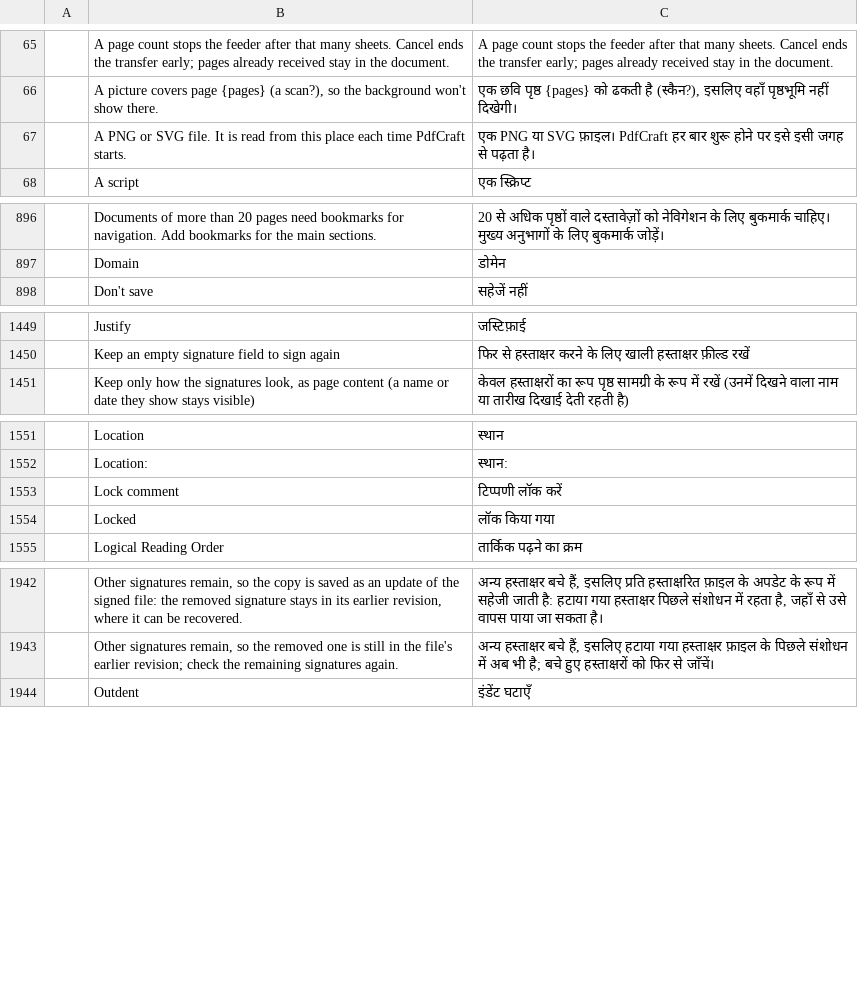
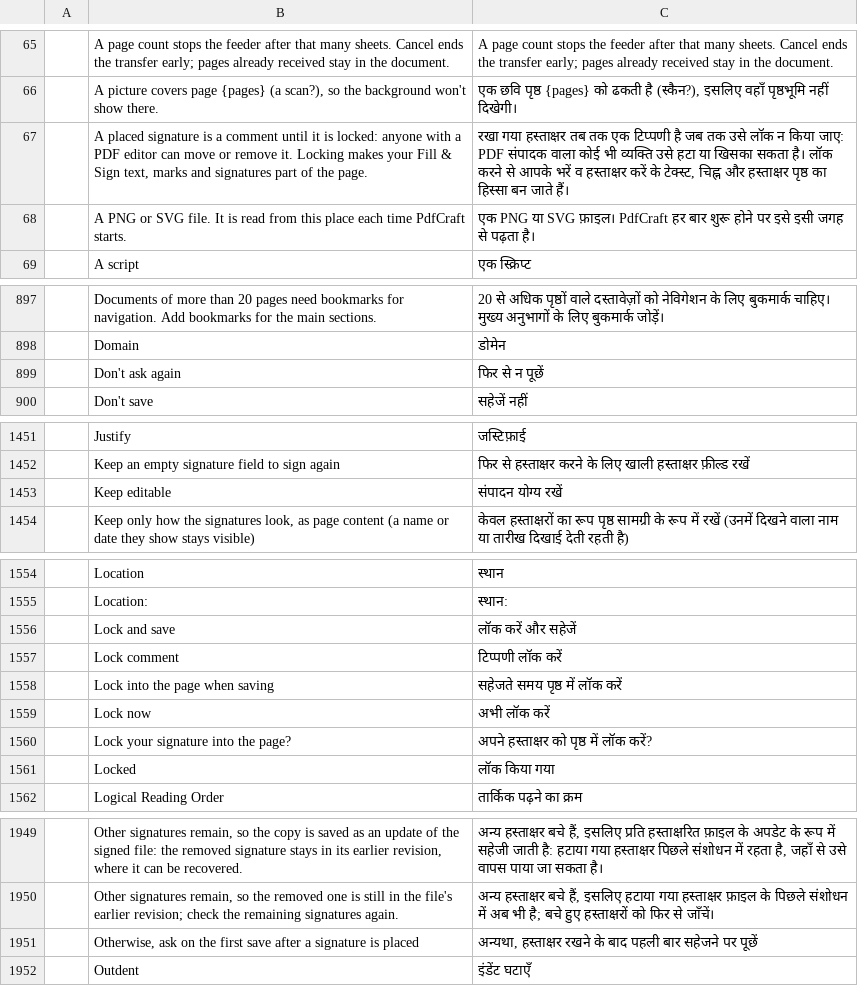
Before and after one commit to BBQ-MAN/craft-i18n, a TSV file: locales/hi/pdfcraft.tsv, drawn as a sheet; only a part is shown, gaps mark what is left out; the diff covers the shown part only; the diff names each change by its address in the sheet, - before the commit and + after, or states it on an @@ line.

```diff
--- a/locales/hi/pdfcraft.tsv
+++ b/locales/hi/pdfcraft.tsv
+row 67:  | A placed signature is a comment until it is locked: anyone with a PDF editor can move or remove it. Locking makes your Fill & Sign text, marks and signatures part of the page. | रखा गया हस्ताक्षर तब तक एक टिप्पणी है जब तक उसे लॉक न किया जाए: PDF संपादक वाला कोई भी व्यक्ति उसे हटा या खिसका सकता है। लॉक करने से आपके भरें व हस्ताक्षर करें के टेक्स्ट, चिह्न और हस्ताक्षर पृष्ठ का हिस्सा बन जाते हैं।
+row 899:  | Don't ask again | फिर से न पूछें
+row 1453:  | Keep editable | संपादन योग्य रखें
+row 1556:  | Lock and save | लॉक करें और सहेजें
+row 1558:  | Lock into the page when saving | सहेजते समय पृष्ठ में लॉक करें
+row 1559:  | Lock now | अभी लॉक करें
+row 1560:  | Lock your signature into the page? | अपने हस्ताक्षर को पृष्ठ में लॉक करें?
+row 1951:  | Otherwise, ask on the first save after a signature is placed | अन्यथा, हस्ताक्षर रखने के बाद पहली बार सहेजने पर पूछें
```
Also changed, not shown: 2 added rows elsewhere in this file, locales/el/pdfcraft.tsv, locales/lo/pdfcraft.tsv, 30 other files.
